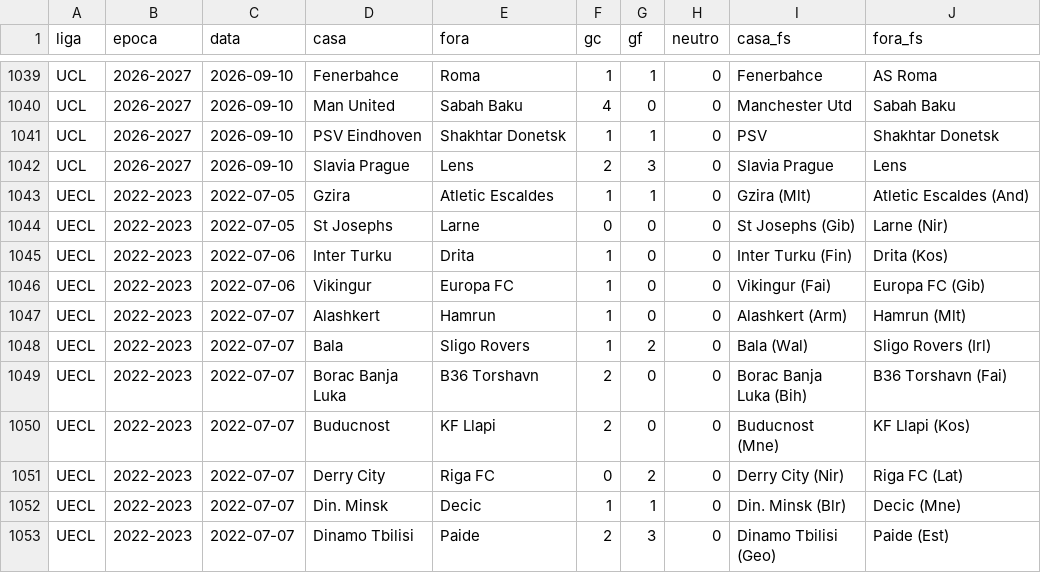
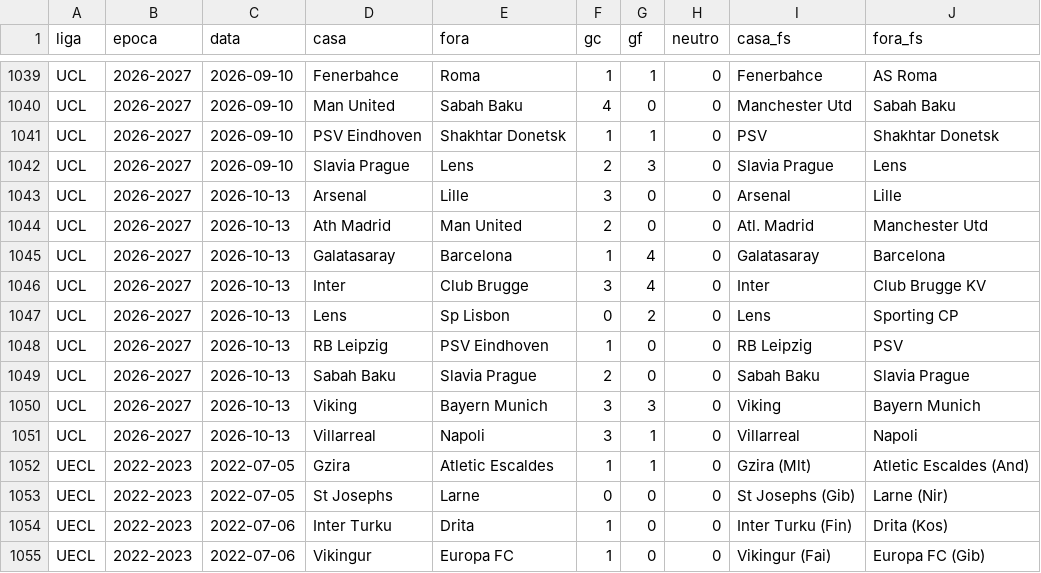
Before and after one commit to campinhos91/apostas, a CSV file: apostas-template/epocas/europa.csv, drawn as a sheet; only a part is shown, gaps mark what is left out; the shorter side is filled out with more unchanged rows; the diff names each change by its address in the sheet, - before the commit and + after, or states it on an @@ line.

```diff
--- a/apostas-template/epocas/europa.csv
+++ b/apostas-template/epocas/europa.csv
+row 1043: UCL | 2026-2027 | 2026-10-13 | Arsenal | Lille | 3 | 0 | 0 | Arsenal | Lille
+row 1044: UCL | 2026-2027 | 2026-10-13 | Ath Madrid | Man United | 2 | 0 | 0 | Atl. Madrid | Manchester Utd
+row 1045: UCL | 2026-2027 | 2026-10-13 | Galatasaray | Barcelona | 1 | 4 | 0 | Galatasaray | Barcelona
+row 1046: UCL | 2026-2027 | 2026-10-13 | Inter | Club Brugge | 3 | 4 | 0 | Inter | Club Brugge KV
+row 1047: UCL | 2026-2027 | 2026-10-13 | Lens | Sp Lisbon | 0 | 2 | 0 | Lens | Sporting CP
+row 1048: UCL | 2026-2027 | 2026-10-13 | RB Leipzig | PSV Eindhoven | 1 | 0 | 0 | RB Leipzig | PSV
+row 1049: UCL | 2026-2027 | 2026-10-13 | Sabah Baku | Slavia Prague | 2 | 0 | 0 | Sabah Baku | Slavia Prague
+row 1050: UCL | 2026-2027 | 2026-10-13 | Viking | Bayern Munich | 3 | 3 | 0 | Viking | Bayern Munich
+row 1051: UCL | 2026-2027 | 2026-10-13 | Villarreal | Napoli | 3 | 1 | 0 | Villarreal | Napoli
```
Also changed, not shown: apostas-template/epocas/selecoes.csv, 5 other files.
